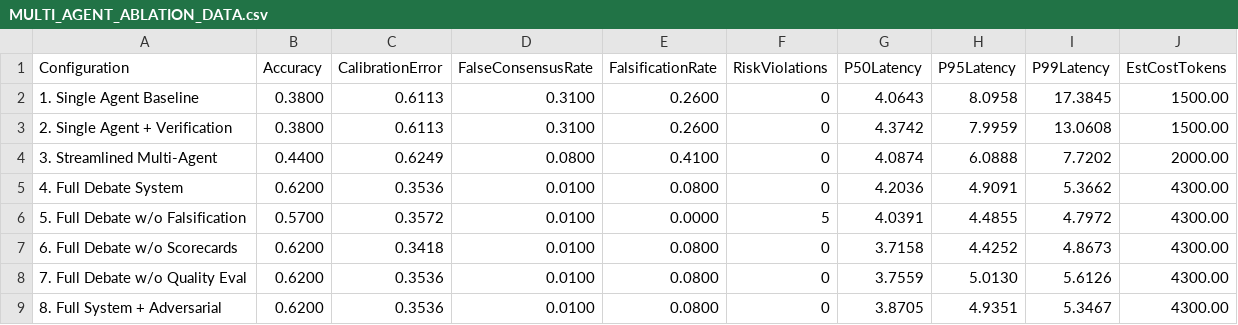
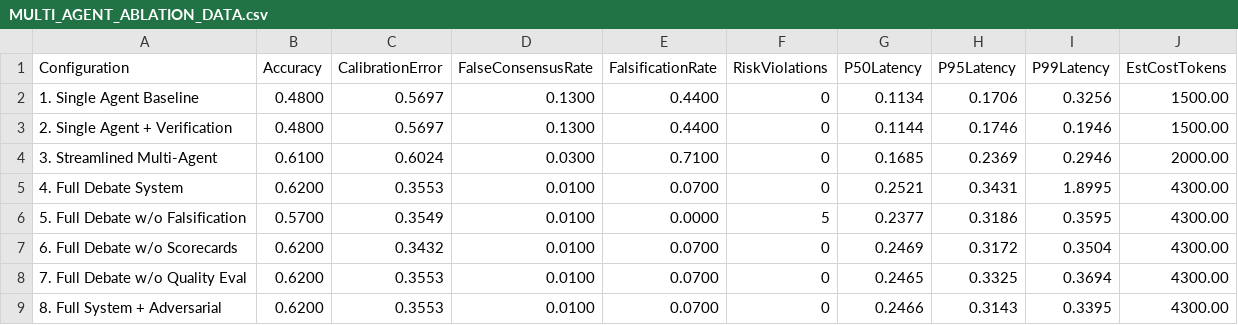
Before and after one commit to CodeCrazeCodeCrazeDev/tradingbot, a CSV file: MULTI_AGENT_ABLATION_DATA.csv, drawn as a sheet.

```diff
--- a/MULTI_AGENT_ABLATION_DATA.csv
+++ b/MULTI_AGENT_ABLATION_DATA.csv
@@ -1,9 +1,9 @@
 Configuration,Accuracy,CalibrationError,FalseConsensusRate,FalsificationRate,RiskViolations,P50Latency,P95Latency,P99Latency,EstCostTokens
-1. Single Agent Baseline,0.3800,0.6113,0.3100,0.2600,0,4.0643,8.0958,17.3845,1500.00
-2. Single Agent + Verification,0.3800,0.6113,0.3100,0.2600,0,4.3742,7.9959,13.0608,1500.00
-3. Streamlined Multi-Agent,0.4400,0.6249,0.0800,0.4100,0,4.0874,6.0888,7.7202,2000.00
-4. Full Debate System,0.6200,0.3536,0.0100,0.0800,0,4.2036,4.9091,5.3662,4300.00
-5. Full Debate w/o Falsification,0.5700,0.3572,0.0100,0.0000,5,4.0391,4.4855,4.7972,4300.00
-6. Full Debate w/o Scorecards,0.6200,0.3418,0.0100,0.0800,0,3.7158,4.4252,4.8673,4300.00
-7. Full Debate w/o Quality Eval,0.6200,0.3536,0.0100,0.0800,0,3.7559,5.0130,5.6126,4300.00
-8. Full System + Adversarial,0.6200,0.3536,0.0100,0.0800,0,3.8705,4.9351,5.3467,4300.00
+1. Single Agent Baseline,0.4800,0.5697,0.1300,0.4400,0,0.1134,0.1706,0.3256,1500.00
+2. Single Agent + Verification,0.4800,0.5697,0.1300,0.4400,0,0.1144,0.1746,0.1946,1500.00
+3. Streamlined Multi-Agent,0.6100,0.6024,0.0300,0.7100,0,0.1685,0.2369,0.2946,2000.00
+4. Full Debate System,0.6200,0.3553,0.0100,0.0700,0,0.2521,0.3431,1.8995,4300.00
+5. Full Debate w/o Falsification,0.5700,0.3549,0.0100,0.0000,5,0.2377,0.3186,0.3595,4300.00
+6. Full Debate w/o Scorecards,0.6200,0.3432,0.0100,0.0700,0,0.2469,0.3172,0.3504,4300.00
+7. Full Debate w/o Quality Eval,0.6200,0.3553,0.0100,0.0700,0,0.2465,0.3325,0.3694,4300.00
+8. Full System + Adversarial,0.6200,0.3553,0.0100,0.0700,0,0.2466,0.3143,0.3395,4300.00
```
Also changed, not shown: 2 other files.
